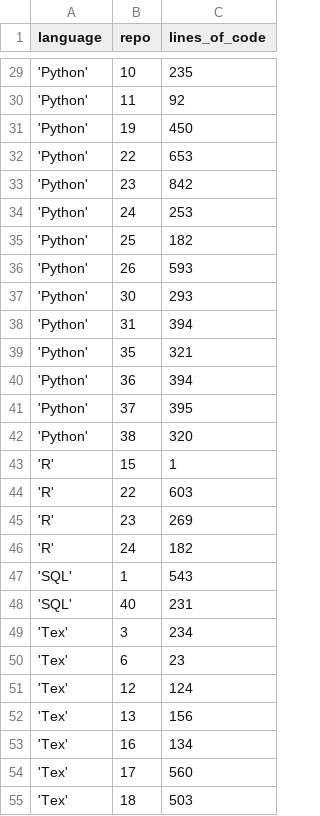
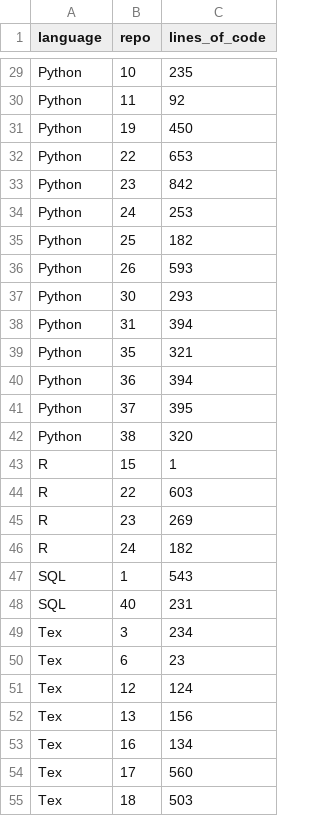
Before and after one commit to imanousar/GitInsightsDB, a CSV file: gitinsights/csv_dump/language_repo.csv, drawn as a sheet; only a part is shown, gaps mark what is left out; the diff covers the shown part only.

```diff
--- a/gitinsights/csv_dump/language_repo.csv
+++ b/gitinsights/csv_dump/language_repo.csv
@@ -29,27 +29,27 @@ language,repo,lines_of_code
-'Python',10,235
-'Python',11,92
-'Python',19,450
-'Python',22,653
-'Python',23,842
-'Python',24,253
-'Python',25,182
-'Python',26,593
-'Python',30,293
-'Python',31,394
-'Python',35,321
-'Python',36,394
-'Python',37,395
-'Python',38,320
-'R',15,1
-'R',22,603
-'R',23,269
-'R',24,182
-'SQL',1,543
-'SQL',40,231
-'Tex',3,234
-'Tex',6,23
-'Tex',12,124
-'Tex',13,156
-'Tex',16,134
-'Tex',17,560
-'Tex',18,503
+ Python ,10,235
+ Python ,11,92
+ Python ,19,450
+ Python ,22,653
+ Python ,23,842
+ Python ,24,253
+ Python ,25,182
+ Python ,26,593
+ Python ,30,293
+ Python ,31,394
+ Python ,35,321
+ Python ,36,394
+ Python ,37,395
+ Python ,38,320
+ R ,15,1
+ R ,22,603
+ R ,23,269
+ R ,24,182
+ SQL ,1,543
+ SQL ,40,231
+ Tex ,3,234
+ Tex ,6,23
+ Tex ,12,124
+ Tex ,13,156
+ Tex ,16,134
+ Tex ,17,560
+ Tex ,18,503
```
Also changed, not shown: 33 edited cells elsewhere in this file, gitinsights/csv_dump/commit.csv, gitinsights/csv_dump/commit_file.csv, 5 other files.
